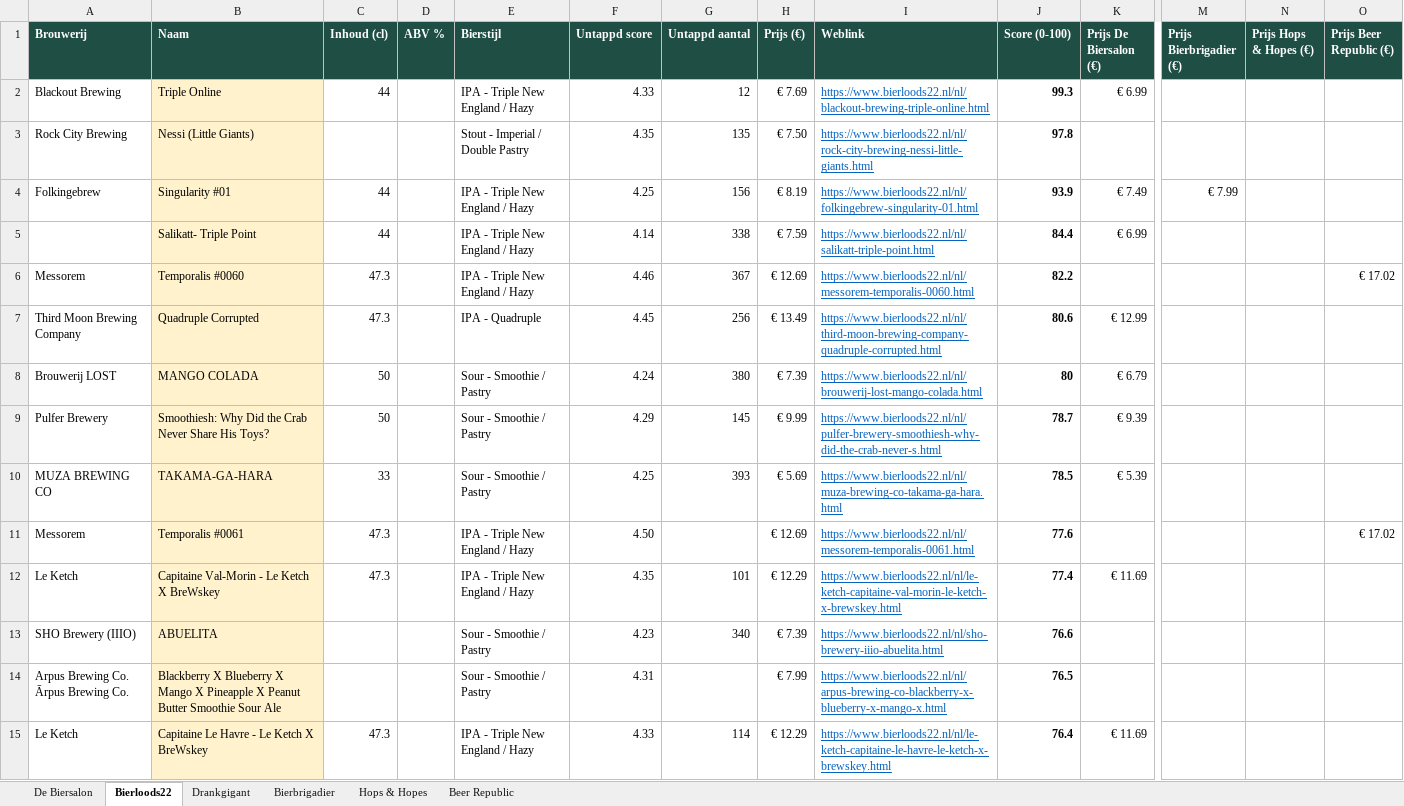
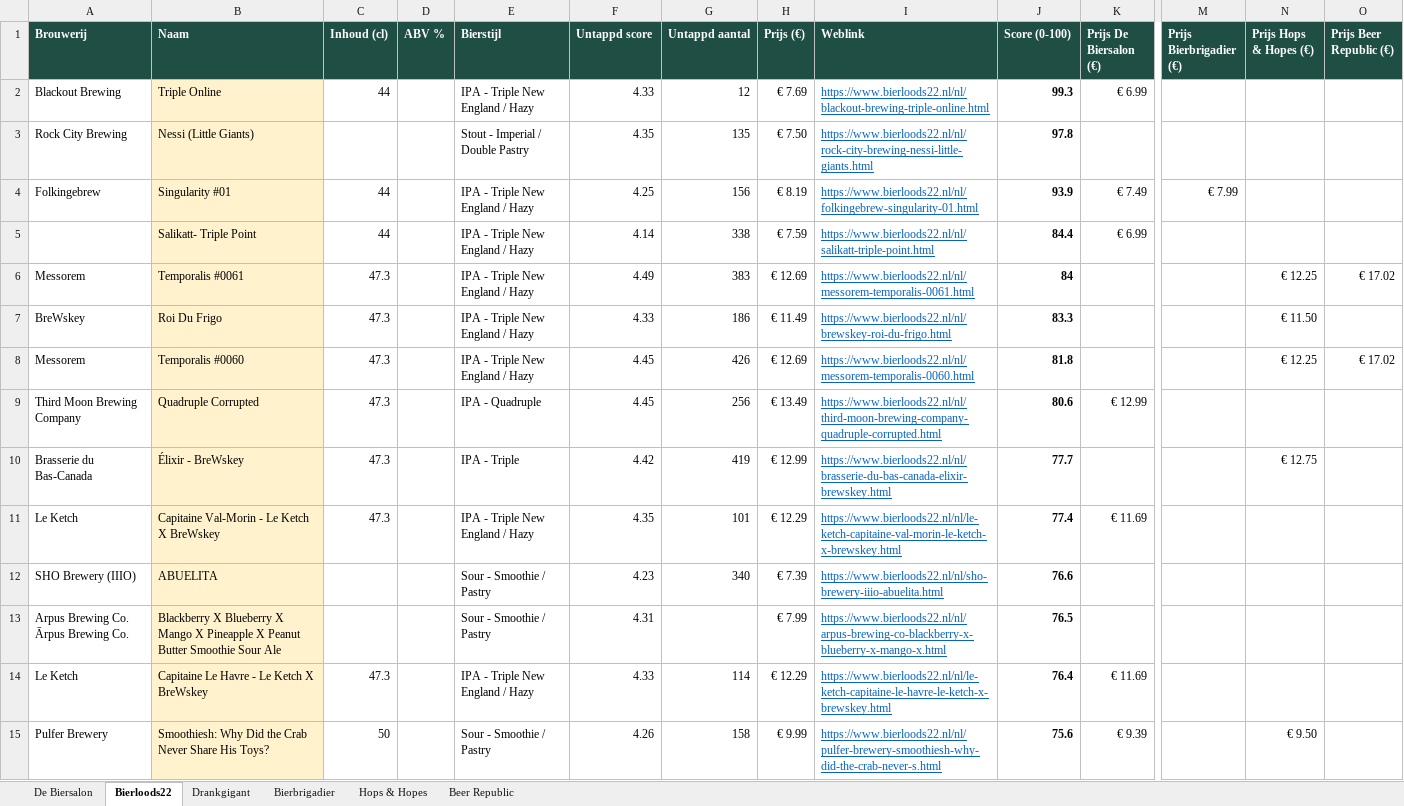
Before and after one commit to RdG-Bier/DeBierScraper, an Excel workbook: docs/bieroverzicht.xlsx, sheet Bierloods22, drawn as a sheet; only a part is shown, gaps mark what is left out; values as stored, in another font and other column widths than the file's, no borders; conditional formats not drawn; removed rows and columns are numbered as before the commit, all else as after; rows hold the shown columns only; the diff covers the shown part only; the diff names each change by its address in the sheet, - before the commit and + after, or states it on an @@ line.

```diff
--- a/docs/bieroverzicht.xlsx (sheet Bierloods22)
+++ b/docs/bieroverzicht.xlsx (sheet Bierloods22)
+row 6: Messorem | Temporalis #0061 | 47.3 |  | IPA - Triple New England / Hazy | 4.49 | 383 | € 12.69 | https://www.bierloods22.nl/nl/messorem-temporalis-0061.html | 84 |  |  | € 12.25 | € 17.02
+row 7: BreWskey | Roi Du Frigo | 47.3 |  | IPA - Triple New England / Hazy | 4.33 | 186 | € 11.49 | https://www.bierloods22.nl/nl/brewskey-roi-du-frigo.html | 83.3 |  |  | € 11.50
-F8 (Untappd score): 4.46
+F8 (Untappd score): 4.45
-G8 (Untappd aantal): 367
+G8 (Untappd aantal): 426
-J8 (Score (0-100)): 82.2
+J8 (Score (0-100)): 81.8
-N8 (Prijs Hops & Hopes (€)): (empty)
+N8 (Prijs Hops & Hopes (€)): € 12.25
-row 8: Brouwerij LOST | MANGO COLADA | 50 |  | Sour - Smoothie / Pastry | 4.24 | 380 | € 7.39 | https://www.bierloods22.nl/nl/brouwerij-lost-mango-colada.html | 80 | € 6.79
-row 9: Pulfer Brewery | Smoothiesh: Why Did the Crab Never Share His Toys? | 50 |  | Sour - Smoothie / Pastry | 4.29 | 145 | € 9.99 | https://www.bierloods22.nl/nl/pulfer-brewery-smoothiesh-why-did-the-crab-never-s.html | 78.7 | € 9.39
-row 10: MUZA BREWING CO | TAKAMA-GA-HARA | 33 |  | Sour - Smoothie / Pastry | 4.25 | 393 | € 5.69 | https://www.bierloods22.nl/nl/muza-brewing-co-takama-ga-hara.html | 78.5 | € 5.39
-row 11: Messorem | Temporalis #0061 | 47.3 |  | IPA - Triple New England / Hazy | 4.50 |  | € 12.69 | https://www.bierloods22.nl/nl/messorem-temporalis-0061.html | 77.6 |  |  |  | € 17.02
+row 10: Brasserie du Bas-Canada | Élixir - BreWskey | 47.3 |  | IPA - Triple | 4.42 | 419 | € 12.99 | https://www.bierloods22.nl/nl/brasserie-du-bas-canada-elixir-brewskey.html | 77.7 |  |  | € 12.75
+row 15: Pulfer Brewery | Smoothiesh: Why Did the Crab Never Share His Toys? | 50 |  | Sour - Smoothie / Pastry | 4.26 | 158 | € 9.99 | https://www.bierloods22.nl/nl/pulfer-brewery-smoothiesh-why-did-the-crab-never-s.html | 75.6 | € 9.39 |  | € 9.50
```
Also changed, not shown: 7 added rows, 7 removed rows and 33 edited cells elsewhere in this sheet, sheet Hops & Hopes, sheet De Biersalon, sheet Beer Republic, sheet Bierbrigadier, sheet Drankgigant, 5 other files.
